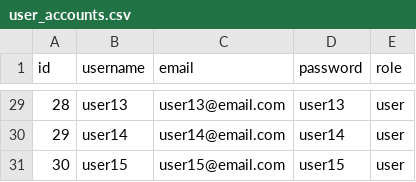
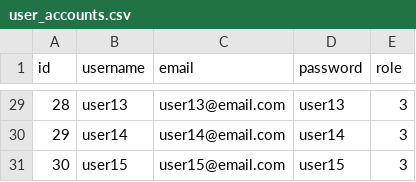
Before and after one commit to davidmertenjones/ist-303-team-kanto-project, a CSV file: hospital_search/user_accounts.csv, drawn as a sheet; only a part is shown, gaps mark what is left out; the diff covers the shown part only.

Commit message:
integrated user role functionality

```diff
--- a/hospital_search/user_accounts.csv
+++ b/hospital_search/user_accounts.csv
@@ -29,3 +29,3 @@
-28,user13,user13@email.com,user13,user
-29,user14,user14@email.com,user14,user
-30,user15,user15@email.com,user15,user
+28,user13,user13@email.com,user13,3
+29,user14,user14@email.com,user14,3
+30,user15,user15@email.com,user15,3
```
Also changed, not shown: 27 edited cells elsewhere in this file, 4 other files.
